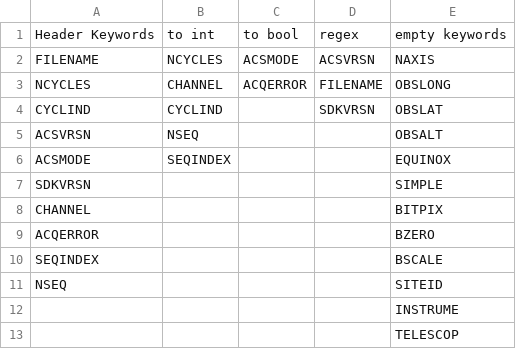
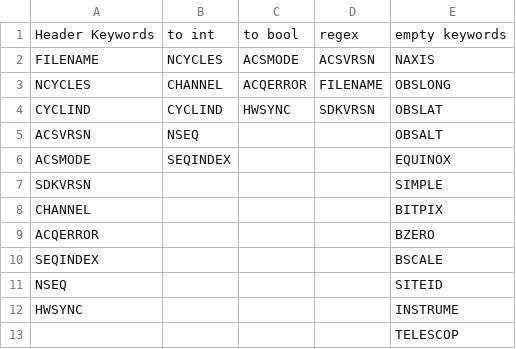
Before and after one commit to dev-LNA/S4ACS, a CSV file: src/csv/sparc4/keywords spec/GENERAL_KWS.csv, drawn as a sheet.

```diff
--- a/src/csv/sparc4/keywords spec/GENERAL_KWS.csv
+++ b/src/csv/sparc4/keywords spec/GENERAL_KWS.csv
@@ -3,3 +3,3 @@ FILENAME,NCYCLES,ACSMODE,ACSVRSN,NAXIS
 NCYCLES,CHANNEL,ACQERROR,FILENAME,OBSLONG
-CYCLIND,CYCLIND,,SDKVRSN,OBSLAT
+CYCLIND,CYCLIND,HWSYNC,SDKVRSN,OBSLAT
 ACSVRSN,NSEQ,,,OBSALT
@@ -11,3 +11,3 @@ SEQINDEX,,,,BSCALE
 NSEQ,,,,SITEID
-,,,,INSTRUME
+HWSYNC,,,,INSTRUME
 ,,,,TELESCOP
```
Also changed, not shown: 55 other files.
